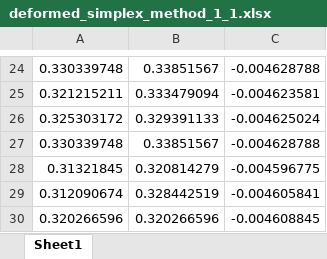
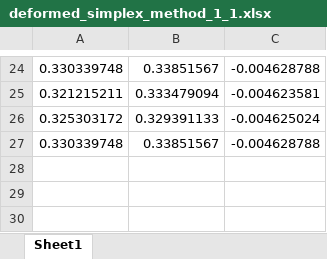
Before and after one commit to zhemepatis/VU-B-5-OM, an Excel workbook: 02-lab/output/excel/deformed_simplex_method_1_1.xlsx, sheet Sheet1, drawn as a sheet; only a part is shown, gaps mark what is left out; values as stored, in another font and other column widths than the file's, no borders; the diff names each change by its address in the sheet, - before the commit and + after, or states it on an @@ line.

```diff
--- a/02-lab/output/excel/deformed_simplex_method_1_1.xlsx (sheet Sheet1)
+++ b/02-lab/output/excel/deformed_simplex_method_1_1.xlsx (sheet Sheet1)
-row 28: 0.31321845 | 0.320814279 | -0.004596775
-row 29: 0.312090674 | 0.328442519 | -0.004605841
-row 30: 0.320266596 | 0.320266596 | -0.004608845
```
Also changed, not shown: 02-lab/output/excel/deformed_simplex_method_0_0.xlsx, 02-lab/output/excel/deformed_simplex_method_custom_point.xlsx, 11 other files.
